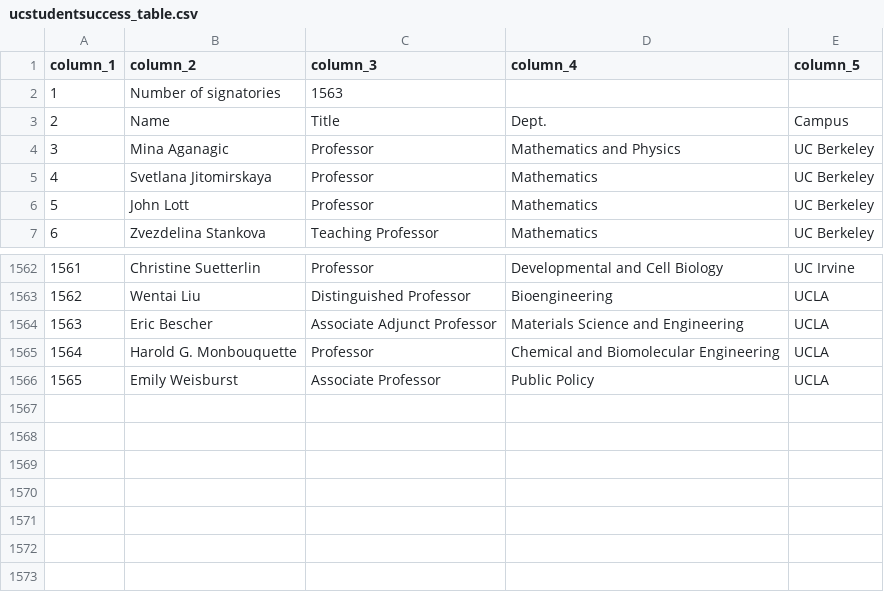
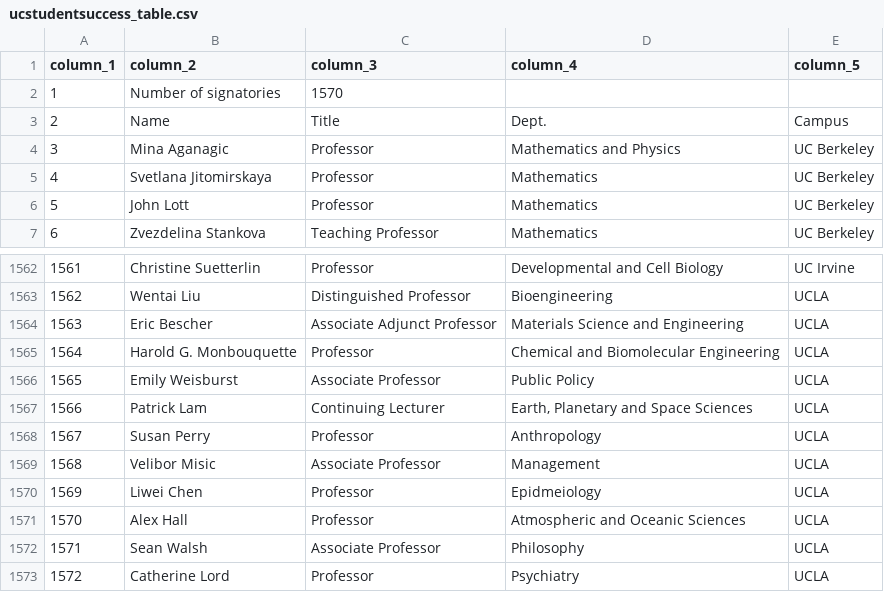
Before and after one commit to Hart-Hornor-Jones/signatory-analyzer, a CSV file: signatures/ucstudentsuccess_table.csv, drawn as a sheet; only a part is shown, gaps mark what is left out.

```diff
--- a/signatures/ucstudentsuccess_table.csv
+++ b/signatures/ucstudentsuccess_table.csv
@@ -1,3 +1,3 @@
 column_1,column_2,column_3,column_4,column_5
-1,Number of signatories,1563,,
+1,Number of signatories,1570,,
 2,Name,Title,Dept.,Campus
@@ -1566 +1566,8 @@
 1565,Emily Weisburst,Associate Professor,Public Policy,UCLA
+1566,Patrick Lam,Continuing Lecturer,"Earth, Planetary and Space Sciences",UCLA
+1567,Susan Perry,Professor,Anthropology,UCLA
+1568,Velibor Misic,Associate Professor,Management,UCLA
+1569,Liwei Chen,Professor,Epidmeiology,UCLA
+1570,Alex Hall,Professor,Atmospheric and Oceanic Sciences,UCLA
+1571,Sean Walsh,Associate Professor,Philosophy,UCLA
+1572,Catherine Lord,Professor,Psychiatry,UCLA
```
Also changed, not shown: signatures/socscihum_table.csv, 6 other files.
